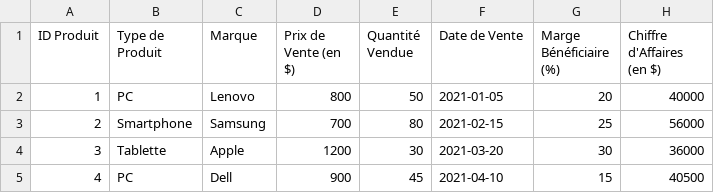
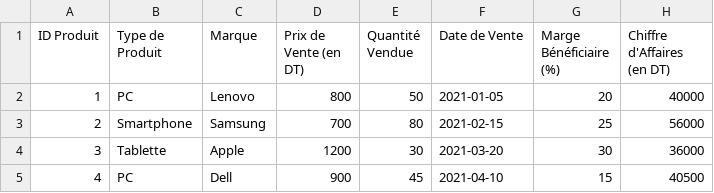
Before and after one commit to imen-prog/Predict_Future_Sales, a CSV file: ElectronicsProductData.csv, drawn as a sheet; only a part is shown.

Commit message:
ElectronicsProductData.csv

```diff
--- a/ElectronicsProductData.csv
+++ b/ElectronicsProductData.csv
@@ -1,2 +1,2 @@
-ID Produit,Type de Produit,Marque,Prix de Vente (en $),Quantité Vendue,Date de Vente,Marge Bénéficiaire (%),Chiffre d'Affaires (en $)
+ID Produit,Type de Produit,Marque,Prix de Vente (en DT),Quantité Vendue,Date de Vente,Marge Bénéficiaire (%),Chiffre d'Affaires (en DT)
 1,PC,Lenovo,800,50,2021-01-05,20,40000
```
